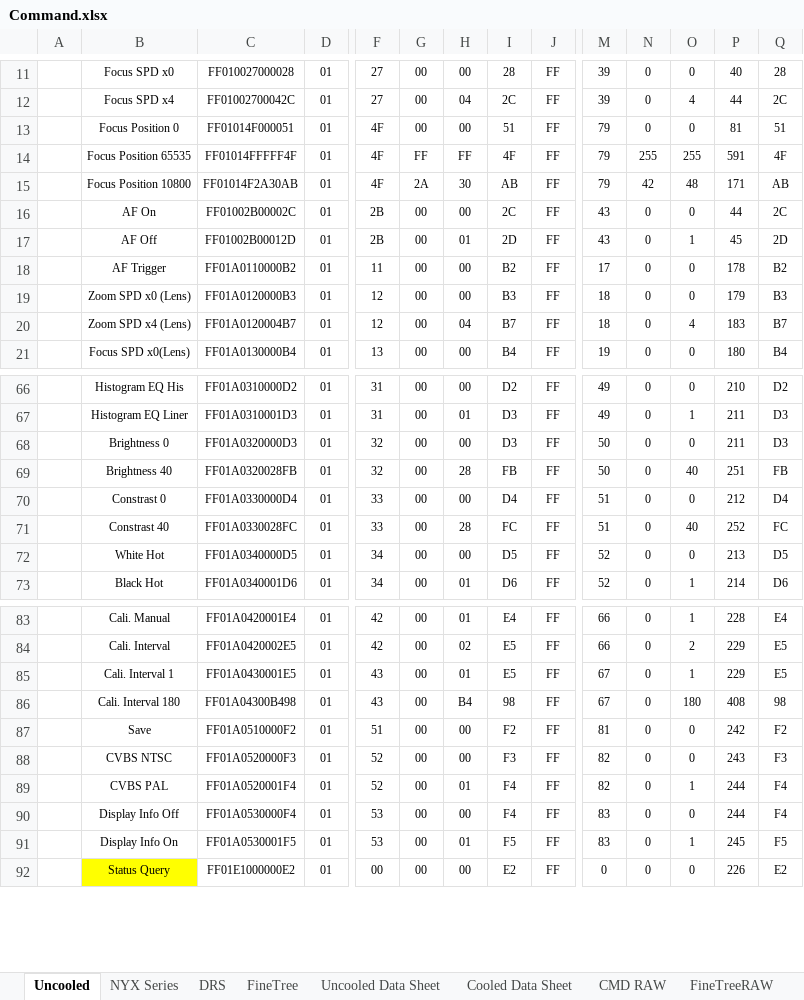
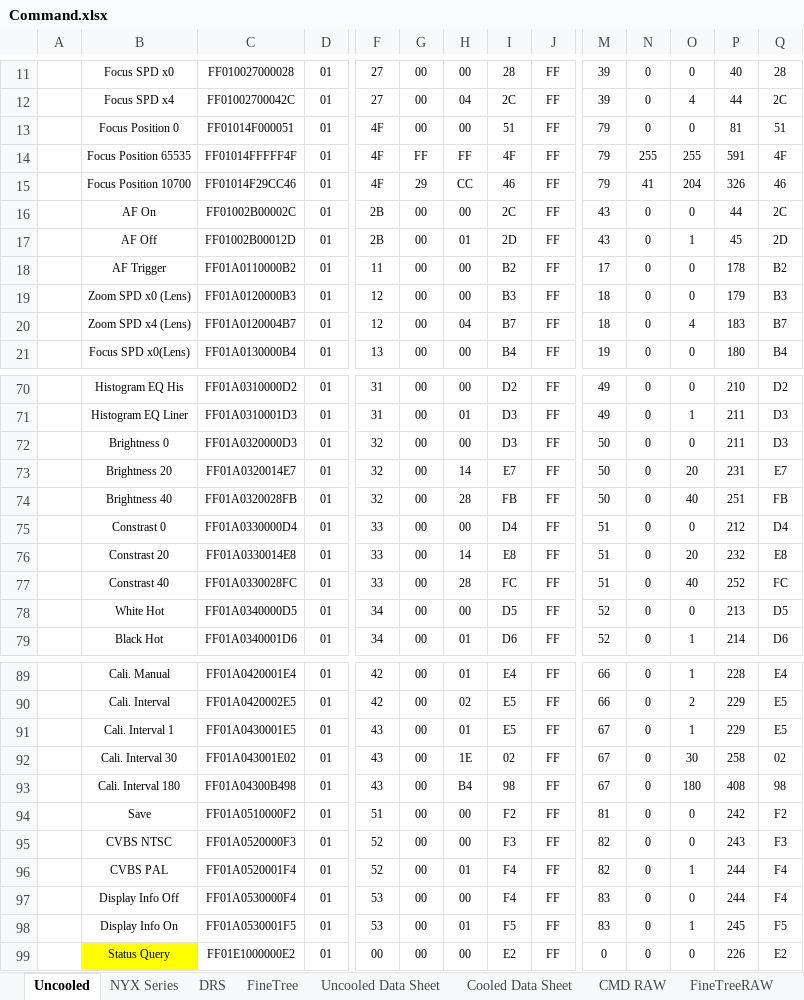
Before and after one commit to chalie00/TestTool, an Excel workbook: Command/Command.xlsx, sheet Uncooled, drawn as a sheet; only a part is shown, gaps mark what is left out; values as stored, in another font and other column widths than the file's, no borders; rows hold the shown columns only; the diff covers the shown part only; the diff names each change by its address in the sheet, - before the commit and + after, or states it on an @@ line.

```diff
--- a/Command/Command.xlsx (sheet Uncooled)
+++ b/Command/Command.xlsx (sheet Uncooled)
-B15: Focus Position 10800
+B15: Focus Position 10700
-C15: FF01014F2A30AB
+C15: FF01014F29CC46
-G15: 2A
+G15: 29
-H15: 30
+H15: CC
-I15: AB
+I15: 46
-N15: 42
+N15: 41
-O15: 48
+O15: 204
-P15: 171
+P15: 326
-Q15: AB
+Q15: 46
+row 73:  | Brightness 20 | FF01A0320014E7 | 01 | 32 | 00 | 14 | E7 | FF | 50 | 0 | 20 | 231 | E7
+row 76:  | Constrast 20 | FF01A0330014E8 | 01 | 33 | 00 | 14 | E8 | FF | 51 | 0 | 20 | 232 | E8
+row 92:  | Cali. Interval 30 | FF01A043001E02 | 01 | 43 | 00 | 1E | 02 | FF | 67 | 0 | 30 | 258 | 02
```
Also changed, not shown: 5 added rows, 1 removed row, 2 moved rows and 17 edited cells elsewhere in this sheet, sheet DRS, formulas that keep their value, 10 other files.
